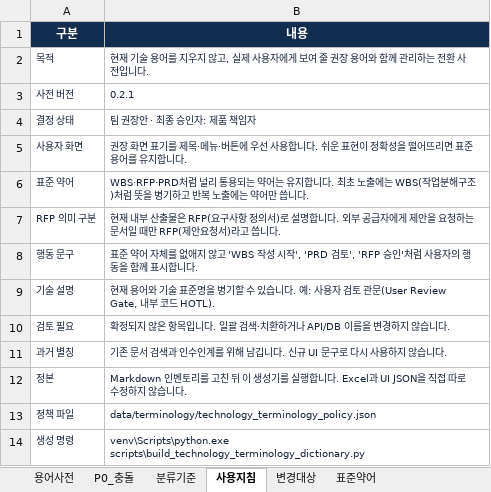
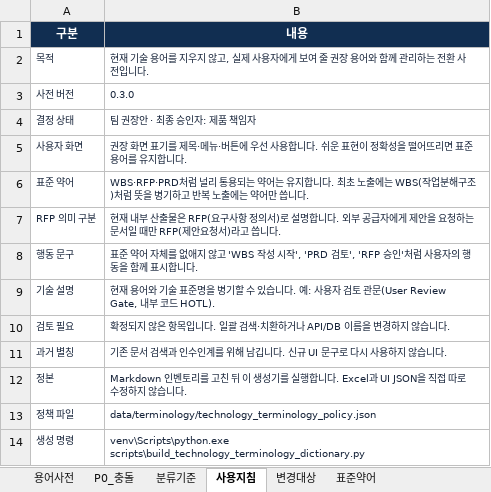
Before and after one commit to denniskwon86-ai/Ai_Agent_factory_porto, an Excel workbook: docs/architecture/AI_FACTORY_STUDIO_TECHNOLOGY_TERMINOLOGY_DICTIONARY_2026-08-12.xlsx, sheet 사용지침, drawn as a sheet; values as stored, in another font and other column widths than the file's, no borders; table styles not drawn; the diff names each change by its address in the sheet, - before the commit and + after, or states it on an @@ line.

```diff
--- a/docs/architecture/AI_FACTORY_STUDIO_TECHNOLOGY_TERMINOLOGY_DICTIONARY_2026-08-12.xlsx (sheet 사용지침)
+++ b/docs/architecture/AI_FACTORY_STUDIO_TECHNOLOGY_TERMINOLOGY_DICTIONARY_2026-08-12.xlsx (sheet 사용지침)
-B3 (내용): 0.2.1
+B3 (내용): 0.3.0
```
Also changed, not shown: sheet 용어사전, sheet 변경대상, sheet P0_충돌, 19 other files.
